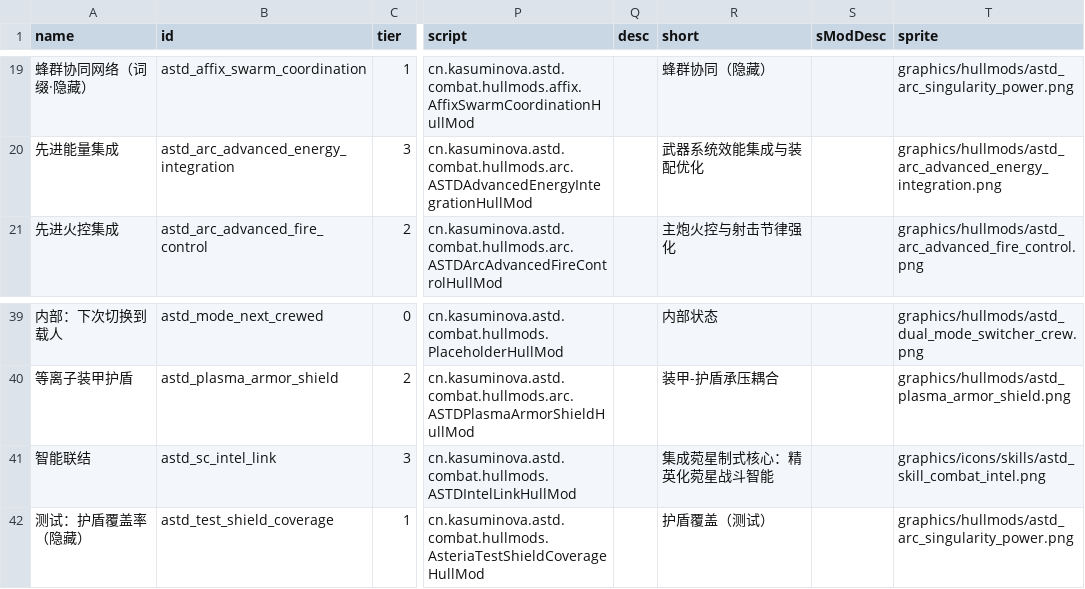
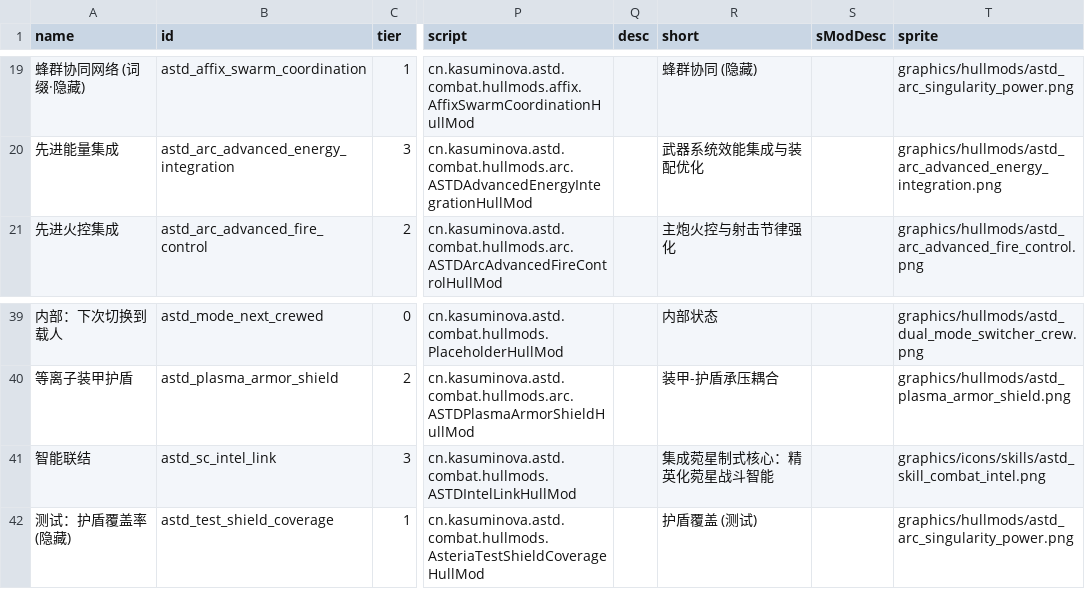
Before and after one commit to KasumiNova/AsteriaDirectorate, a CSV file: contents/data/hullmods/hull_mods.csv, drawn as a sheet; only a part is shown, gaps mark what is left out; the diff covers the shown part only; the diff names each change by its address in the sheet, - before the commit and + after, or states it on an @@ line.

```diff
--- a/contents/data/hullmods/hull_mods.csv
+++ b/contents/data/hullmods/hull_mods.csv
-A19 (name): 蜂群协同网络（词缀·隐藏）
+A19 (name): 蜂群协同网络 (词缀·隐藏)
-R19 (short): 蜂群协同（隐藏）
+R19 (short): 蜂群协同 (隐藏)
-A42 (name): 测试：护盾覆盖率（隐藏）
+A42 (name): 测试：护盾覆盖率 (隐藏)
-R42 (short): 护盾覆盖（测试）
+R42 (short): 护盾覆盖 (测试)
```
Also changed, not shown: 32 edited cells elsewhere in this file, contents/data/hulls/wing_data.csv, contents/data/shipsystems/ship_systems.csv, 3 other files.
